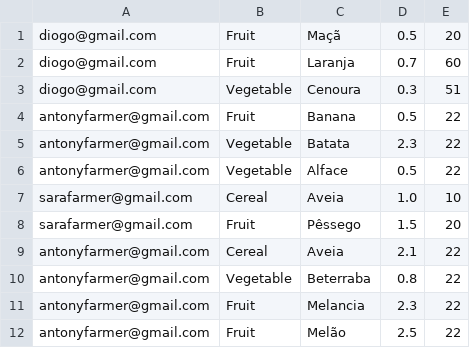
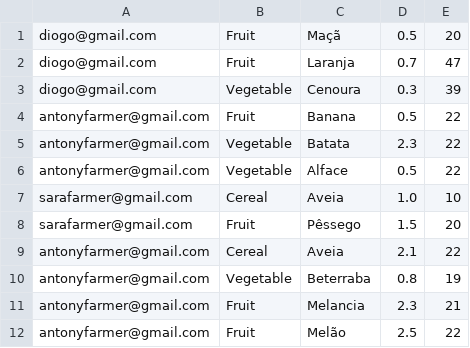
Before and after one commit to Farmers-Market-UPT/farmers-market, a CSV file: FarmersMarket/data/products.csv, drawn as a sheet.

Commit message:
Products page updated

```diff
--- a/FarmersMarket/data/products.csv
+++ b/FarmersMarket/data/products.csv
@@ -1,4 +1,4 @@
 diogo@gmail.com,Fruit,Maçã,0.5,20
-diogo@gmail.com,Fruit,Laranja,0.7,60
-diogo@gmail.com,Vegetable,Cenoura,0.3,51
+diogo@gmail.com,Fruit,Laranja,0.7,47
+diogo@gmail.com,Vegetable,Cenoura,0.3,39
 antonyfarmer@gmail.com,Fruit,Banana,0.5,22
@@ -9,4 +9,4 @@ sarafarmer@gmail.com,Fruit,Pêssego,1.5,20
 antonyfarmer@gmail.com,Cereal,Aveia,2.1,22
-antonyfarmer@gmail.com,Vegetable,Beterraba,0.8,22
-antonyfarmer@gmail.com,Fruit,Melancia,2.3,22
+antonyfarmer@gmail.com,Vegetable,Beterraba,0.8,19
+antonyfarmer@gmail.com,Fruit,Melancia,2.3,21
 antonyfarmer@gmail.com,Fruit,Melão,2.5,22
```
Also changed, not shown: FarmersMarket/data/orders.csv, 4 other files.
